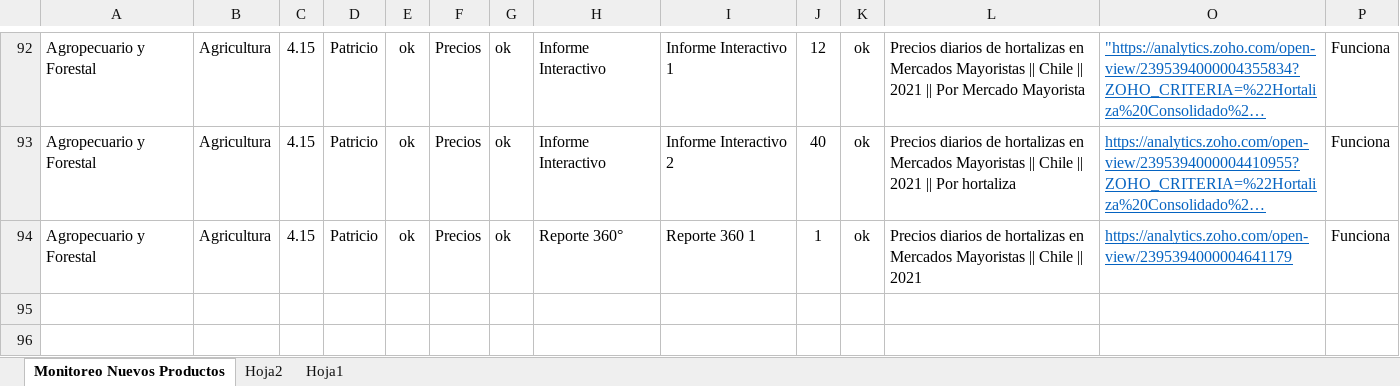
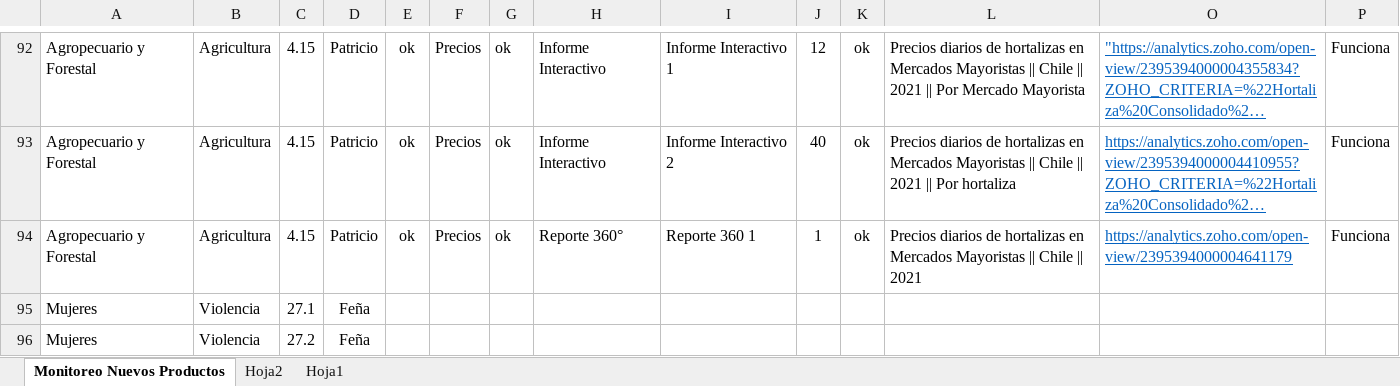
Before and after one commit to Sud-Austral/MONITOREO-DI, an Excel workbook: Monitoreo Nuevos Productos.xlsx, sheet Monitoreo Nuevos Productos, drawn as a sheet; only a part is shown, gaps mark what is left out; long unchanged cells end in …; values as stored, in another font and other column widths than the file's, no borders; charts and pictures and conditional formats and table styles not drawn; rows hold the shown columns only; the diff names each change by its address in the sheet, - before the commit and + after, or states it on an @@ line.

```diff
--- a/Monitoreo Nuevos Productos.xlsx (sheet Monitoreo Nuevos Productos)
+++ b/Monitoreo Nuevos Productos.xlsx (sheet Monitoreo Nuevos Productos)
+row 95: Mujeres | Violencia | 27.1 | Feña
+row 96: Mujeres | Violencia | 27.2 | Feña
```
Also changed, not shown: charts or pictures, Control Calidad - DATAMUJERES-Violencia.xlsx, Modelo de Control Calidad.xlsx.
